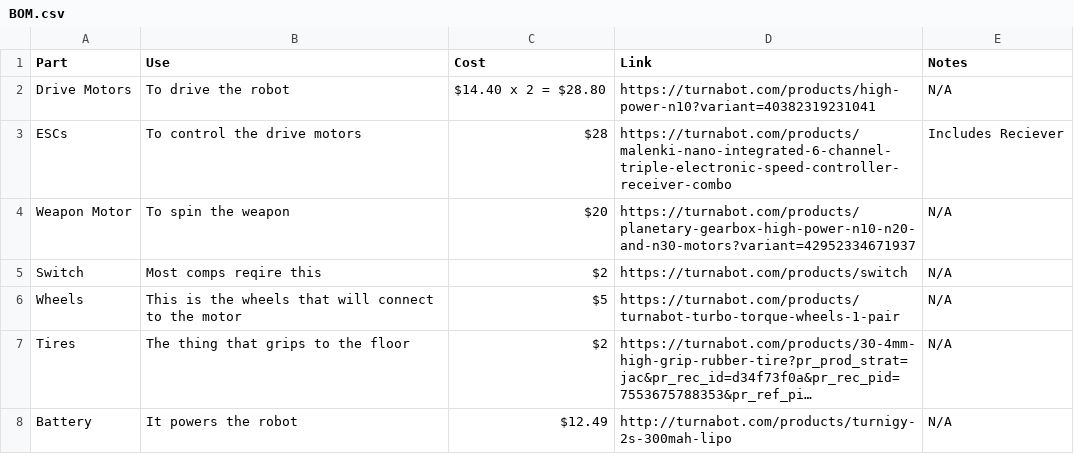
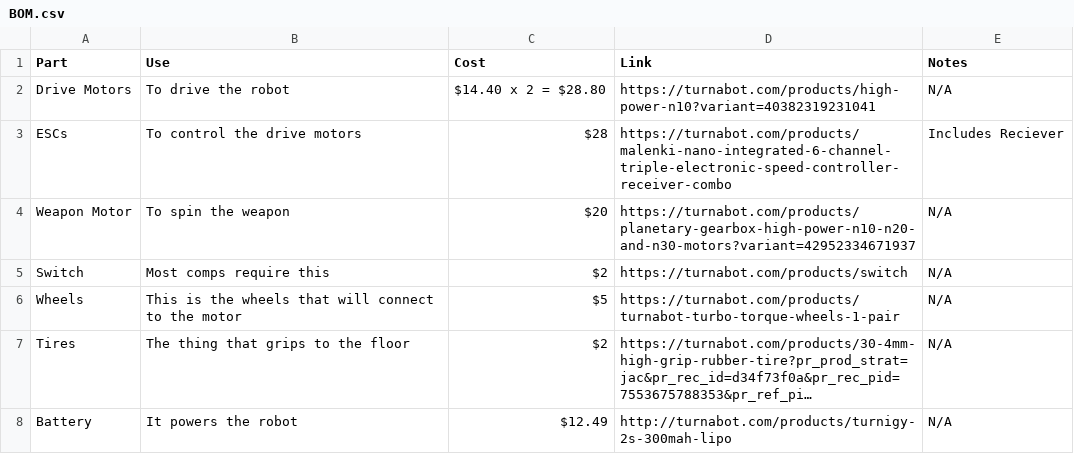
Before and after one commit to Eobam/Fairy-Weight-Horizontal-Spinner, a CSV file: BOM.csv, drawn as a sheet; long unchanged cells end in ….

Commit message:
Fix typo in BOM.csv for 'require'

```diff
--- a/BOM.csv
+++ b/BOM.csv
@@ -4,3 +4,3 @@ ESCs, To control the drive motors, $28, https://turnabot.com/products/malenki-na
 Weapon Motor, To spin the weapon, $20, https://turnabot.com/products/planetary-gearbox-high-power-n10-n20-and-n30-motors?variant=42952334671937, N/A
-Switch, Most comps reqire this, $2, https://turnabot.com/products/switch, N/A
+Switch, Most comps require this, $2, https://turnabot.com/products/switch, N/A
 Wheels, This is the wheels that will connect to the motor, $5, https://turnabot.com/products/turnabot-turbo-torque-wheels-1-pair, N/A
```
